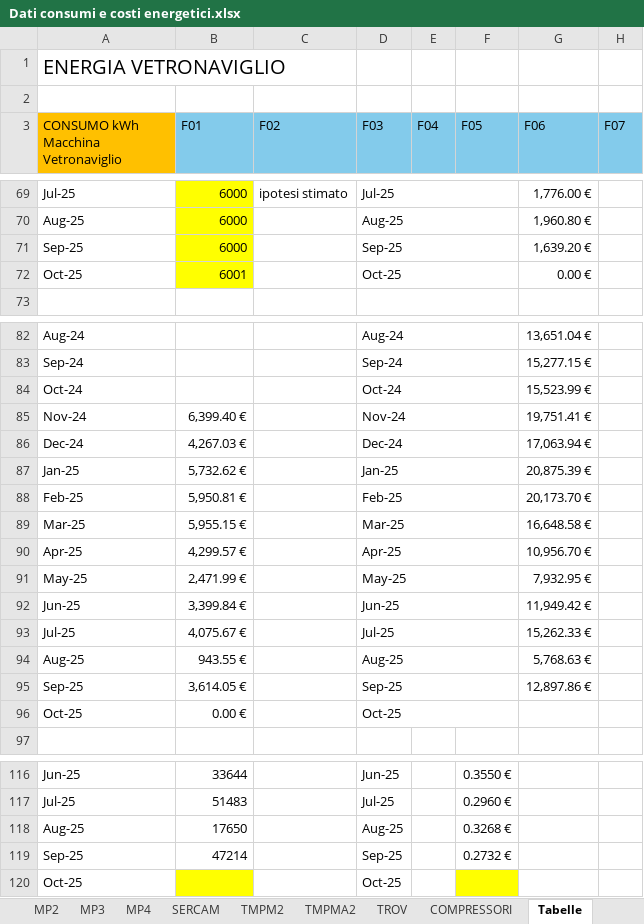
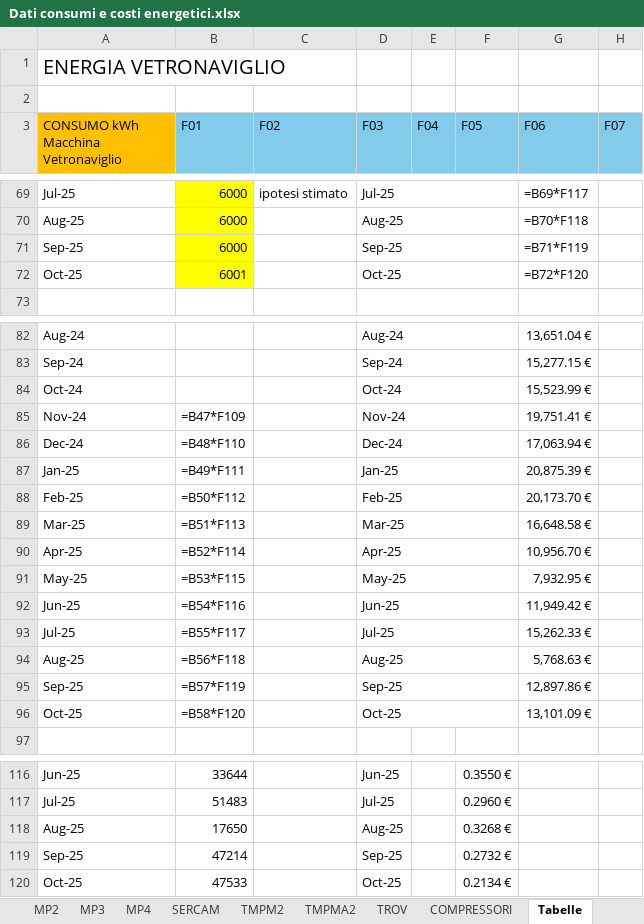
Before and after one commit to StefanoBonfanti66/energia_consumi_produzione, an Excel workbook: Dati consumi e costi energetici.xlsx, sheet Tabelle, drawn as a sheet; only a part is shown, gaps mark what is left out; values as stored, in another font and other column widths than the file's, no borders; formulas without a stored value are shown as written; charts and pictures not drawn; the diff covers the shown part only; the diff names each change by its address in the sheet, - before the commit and + after, or states it on an @@ line.

```diff
--- a/Dati consumi e costi energetici.xlsx (sheet Tabelle)
+++ b/Dati consumi e costi energetici.xlsx (sheet Tabelle)
-G69 (F06): 1,776.00 €
+G69 (F06): =B69*F117
-G70 (F06): 1,960.80 €
+G70 (F06): =B70*F118
-G71 (F06): 1,639.20 €
+G71 (F06): =B71*F119
-G72 (F06): 0.00 €
+G72 (F06): =B72*F120
-B85 (F01): 6,399.40 €
+B85 (F01): =B47*F109
-B86 (F01): 4,267.03 €
+B86 (F01): =B48*F110
-B87 (F01): 5,732.62 €
+B87 (F01): =B49*F111
-B88 (F01): 5,950.81 €
+B88 (F01): =B50*F112
-B89 (F01): 5,955.15 €
+B89 (F01): =B51*F113
-B90 (F01): 4,299.57 €
+B90 (F01): =B52*F114
-B91 (F01): 2,471.99 €
+B91 (F01): =B53*F115
-B92 (F01): 3,399.84 €
+B92 (F01): =B54*F116
-B93 (F01): 4,075.67 €
+B93 (F01): =B55*F117
-B94 (F01): 943.55 €
+B94 (F01): =B56*F118
-B95 (F01): 3,614.05 €
+B95 (F01): =B57*F119
-B96 (F01): 0.00 €
+B96 (F01): =B58*F120
-G96 (F06): (empty)
+G96 (F06): 13,101.09 €
-B120 (F01): (empty)
+B120 (F01): 47533
-B120 fill: #FFFF00
+B120 fill: none
-F120 (F05): (empty)
+F120 (F05): 0.2134 €
-F120 fill: #FFFF00
+F120 fill: none
```
Also changed, not shown: 12 added rows, 12 removed rows and 8 edited cells elsewhere in this sheet, sheet Consolidato, sheet F04, sheet TROV, sheet F06, sheet F07, sheet F05, 26 more sheets, hidden cells, charts or pictures, 1 other file.
